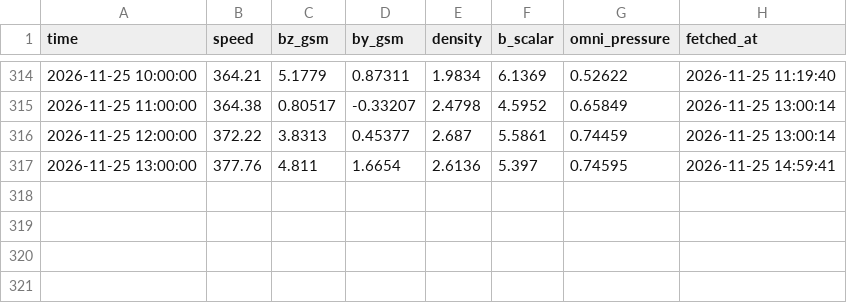
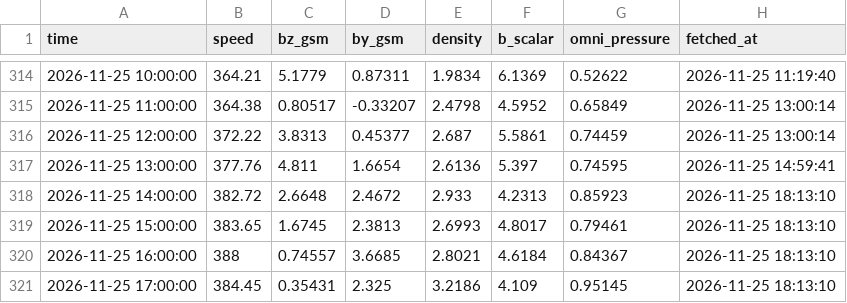
Before and after one commit to Syeda-Aliza-Ayaz/Tormenta, a CSV file: forecasts/solar_wind_hourly.csv, drawn as a sheet; only a part is shown, gaps mark what is left out; the diff names each change by its address in the sheet, - before the commit and + after, or states it on an @@ line.

```diff
--- a/forecasts/solar_wind_hourly.csv
+++ b/forecasts/solar_wind_hourly.csv
+row 318: 2026-11-25 14:00:00 | 382.72 | 2.6648 | 2.4672 | 2.933 | 4.2313 | 0.85923 | 2026-11-25 18:13:10
+row 319: 2026-11-25 15:00:00 | 383.65 | 1.6745 | 2.3813 | 2.6993 | 4.8017 | 0.79461 | 2026-11-25 18:13:10
+row 320: 2026-11-25 16:00:00 | 388 | 0.74557 | 3.6685 | 2.8021 | 4.6184 | 0.84367 | 2026-11-25 18:13:10
+row 321: 2026-11-25 17:00:00 | 384.45 | 0.35431 | 2.325 | 3.2186 | 4.109 | 0.95145 | 2026-11-25 18:13:10
```
Also changed, not shown: forecasts/nowcast_log.csv.
